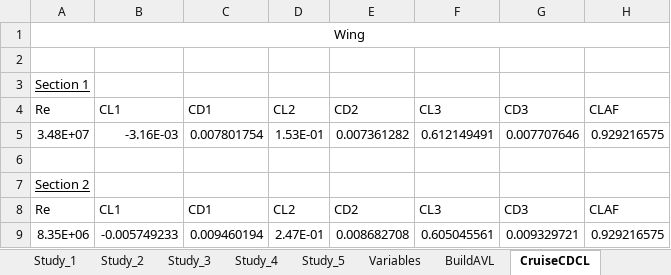
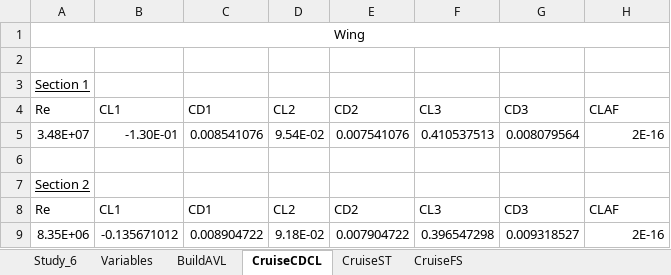
Before and after one commit to WiiHaveFun/NoThaiGrubbin-Repo, an Excel workbook: Aero/PlanformTrade1/Excel/PlanformTrade1.xlsm, sheet CruiseCDCL, drawn as a sheet; values as stored, in another font and other column widths than the file's, no borders; removed rows and columns are numbered as before the commit, all else as after; the diff names each change by its address in the sheet, - before the commit and + after, or states it on an @@ line.

```diff
--- a/Aero/PlanformTrade1/Excel/PlanformTrade1.xlsm (sheet CruiseCDCL)
+++ b/Aero/PlanformTrade1/Excel/PlanformTrade1.xlsm (sheet CruiseCDCL)
@@ sheet tab hidden: Study_1 @@
@@ sheet tab hidden: Study_2 @@
@@ sheet tab hidden: Study_3 @@
@@ sheet tab hidden: Study_4 @@
@@ sheet tab hidden: Study_5 @@
+sheet tab: Study_6
-row 5: 3.48E+07 | -3.16E-03 | 0.007801754 | 1.53E-01 | 0.007361282 | 0.612149491 | 0.007707646 | 0.929216575
+row 5: 3.48E+07 | -1.30E-01 | 0.008541076 | 9.54E-02 | 0.007541076 | 0.410537513 | 0.008079564 | 2E-16
-row 9: 8.35E+06 | -0.005749233 | 0.009460194 | 2.47E-01 | 0.008682708 | 0.605045561 | 0.009329721 | 0.929216575
+row 9: 8.35E+06 | -0.135671012 | 0.008904722 | 9.18E-02 | 0.007904722 | 0.396547298 | 0.009318527 | 2E-16
```
Also changed, not shown: sheet CruiseFS, sheet Variables, sheet CruiseST, other sheet tabs, charts or pictures, 9 other files.
